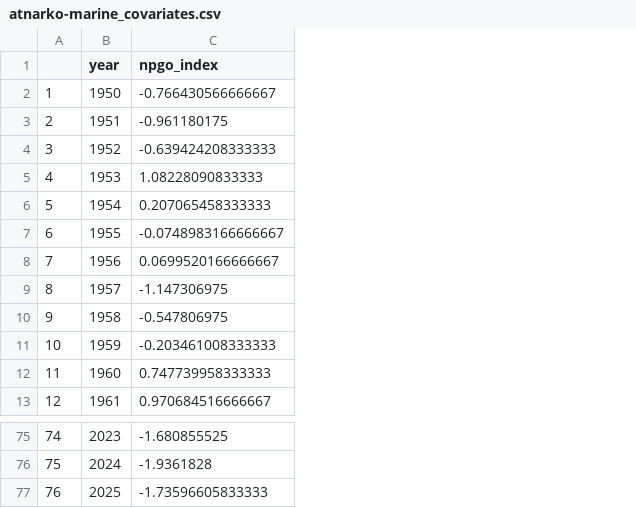
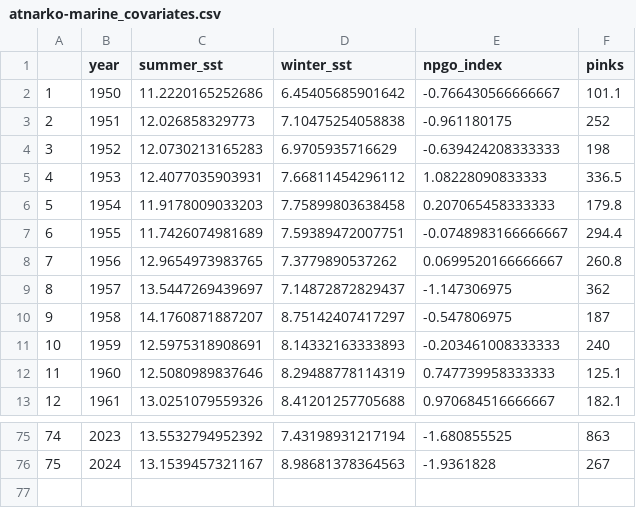
Before and after one commit to Pacific-salmon-assess/Atnarko-sockeye, a CSV file: data/marine/atnarko-marine_covariates.csv, drawn as a sheet; only a part is shown, gaps mark what is left out; removed rows and columns are numbered as before the commit, all else as after; the diff names each change by its address in the sheet, - before the commit and + after, or states it on an @@ line.

Commit message:
fixed marine covariate csv that is written to include all covariates

```diff
--- a/data/marine/atnarko-marine_covariates.csv
+++ b/data/marine/atnarko-marine_covariates.csv
+column C (summer_sst), rows 2-13: 11.2220165252686 | 12.026858329773 | 12.0730213165283 | 12.4077035903931 | 11.9178009033203 | 11.7426074981689 | 12.9654973983765 | 13.5447269439697 | 14.1760871887207 | 12.5975318908691 | 12.5080989837646 | 13.0251079559326; rows 75-76: 13.5532794952392 | 13.1539457321167
+column D (winter_sst), rows 2-13: 6.45405685901642 | 7.10475254058838 | 6.9705935716629 | 7.66811454296112 | 7.75899803638458 | 7.59389472007751 | 7.3779890537262 | 7.14872872829437 | 8.75142407417297 | 8.14332163333893 | 8.29488778114319 | 8.41201257705688; rows 75-76: 7.43198931217194 | 8.98681378364563
+column F (pinks), rows 2-13: 101.1 | 252 | 198 | 336.5 | 179.8 | 294.4 | 260.8 | 362 | 187 | 240 | 125.1 | 182.1; rows 75-76: 863 | 267
-row 77: 76 | 2025 | -1.73596605833333
```
Also changed, not shown: 1 other file.
